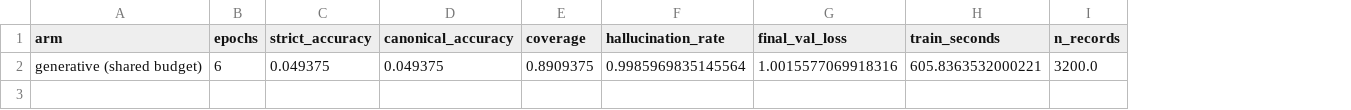
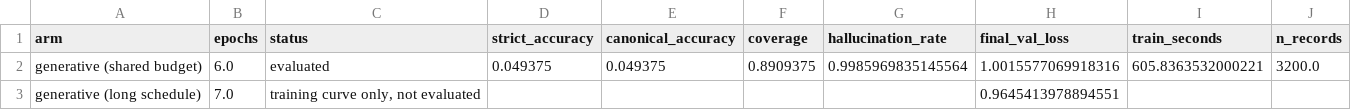
Before and after one commit to arslan-ahm/grounded-document-extraction, a CSV file: results/tables/generative_budget.csv, drawn as a sheet; the diff names each change by its address in the sheet, - before the commit and + after, or states it on an @@ line.

```diff
--- a/results/tables/generative_budget.csv
+++ b/results/tables/generative_budget.csv
+column C (status), row 2: evaluated
-B2 (epochs): 6
+B2 (epochs): 6.0
+row 3: generative (long schedule) | 7.0 | training curve only, not evaluated |  |  |  |  | 0.9645413978894551
```
Also changed, not shown: 3 other files.
